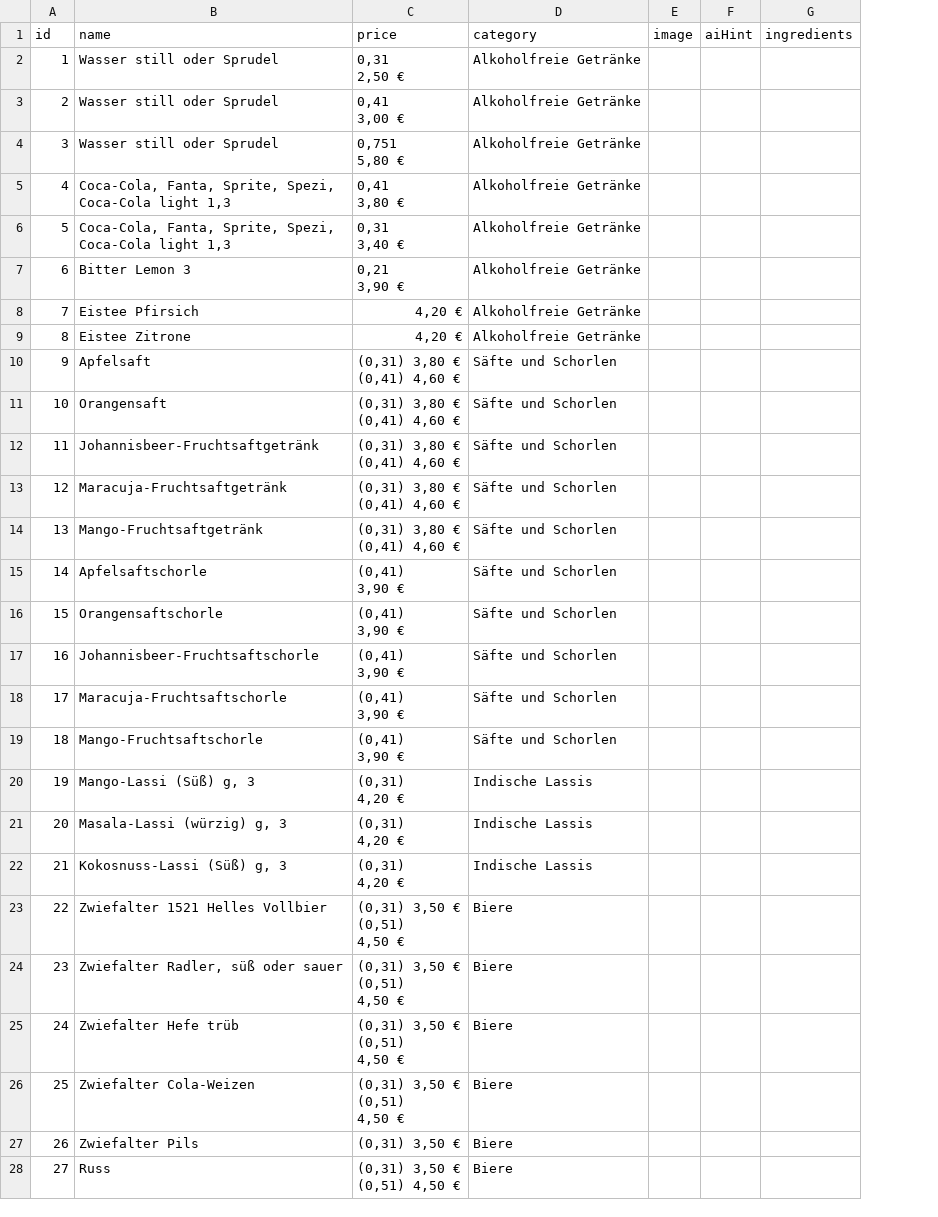
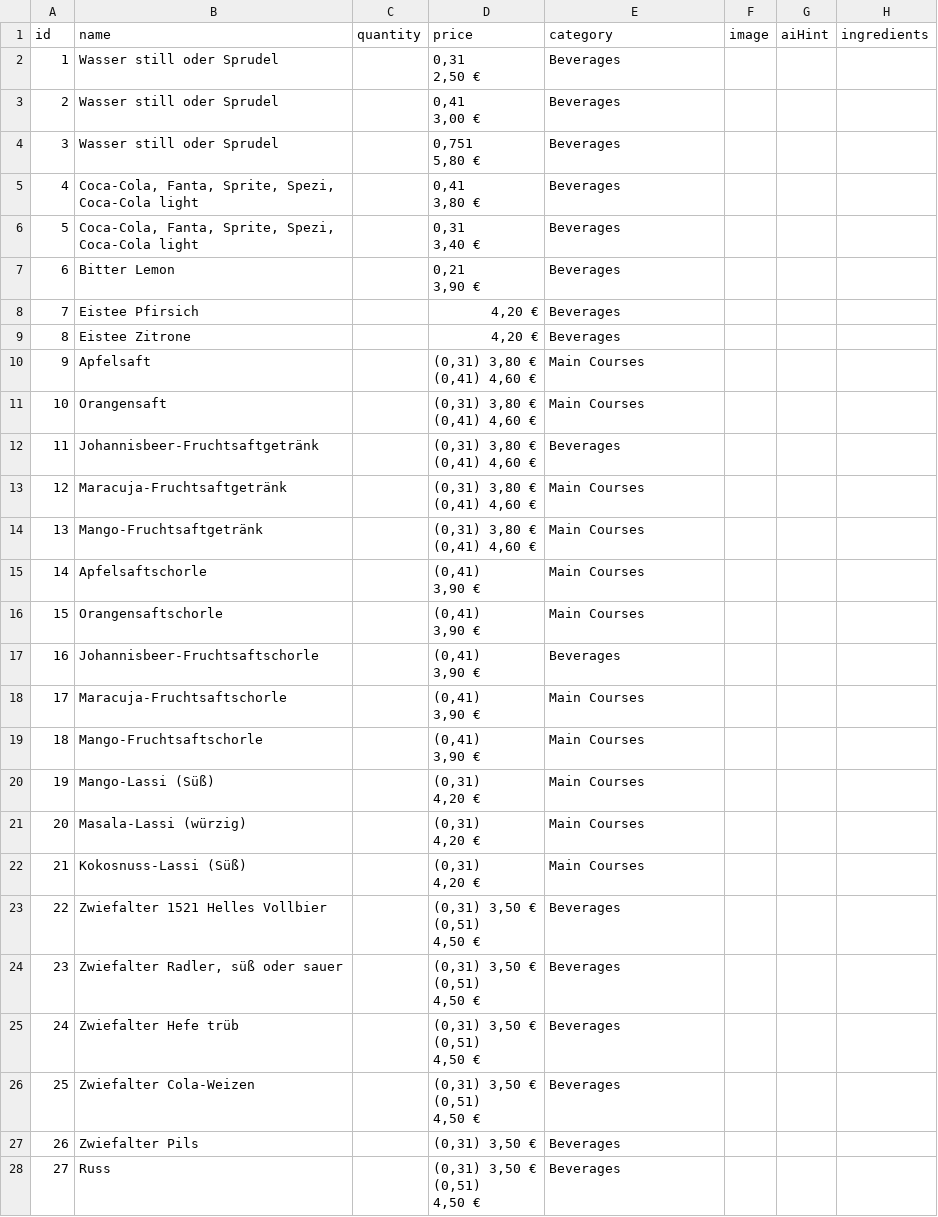
Before and after one commit to smitunagar/IOMS-V1-POS-Working, a CSV file: IOMS-Version2_IOMS_POS_Working/IOMS/download/Copy/menu.csv, drawn as a sheet; only a part is shown; addresses are those after the commit; ↵ is a line break in a cell; the diff covers the shown part only; the diff names each change by its address in the sheet, - before the commit and + after, or states it on an @@ line.

Commit message:
Adding the menu parsing to sign up

```diff
--- a/IOMS-Version2_IOMS_POS_Working/IOMS/download/Copy/menu.csv
+++ b/IOMS-Version2_IOMS_POS_Working/IOMS/download/Copy/menu.csv
+column C (quantity), empty
-E2:E9 (category): Alkoholfreie Getränke
+E2:E9 (category): Beverages
-B5:B6 (name): …Coca-Cola light 1,3
+B5:B6 (name): …Coca-Cola light
-B7 (name): Bitter Lemon 3
+B7 (name): Bitter Lemon
-E10:E11 (category): Säfte und Schorlen
+E10:E11 (category): Main Courses
-E12 (category): Säfte und Schorlen
+E12 (category): Beverages
-E13:E16 (category): Säfte und Schorlen
+E13:E16 (category): Main Courses
-E17 (category): Säfte und Schorlen
+E17 (category): Beverages
-E18:E19 (category): Säfte und Schorlen
+E18:E19 (category): Main Courses
-B20 (name): Mango-Lassi (Süß) g, 3
+B20 (name): Mango-Lassi (Süß)
-E20:E22 (category): Indische Lassis
+E20:E22 (category): Main Courses
-B21 (name): Masala-Lassi (würzig) g, 3
+B21 (name): Masala-Lassi (würzig)
-B22 (name): Kokosnuss-Lassi (Süß) g, 3
+B22 (name): Kokosnuss-Lassi (Süß)
-E23:E28 (category): Biere
+E23:E28 (category): Beverages
-D28 (price): (0,31) 3,50 € ↵ (0,51) 4,50 €
+D28 (price): (0,31) 3,50 € ↵ (0,51) ↵ 4,50 €
```
Also changed, not shown: 123 edited cells elsewhere in this file, 16 other files.
